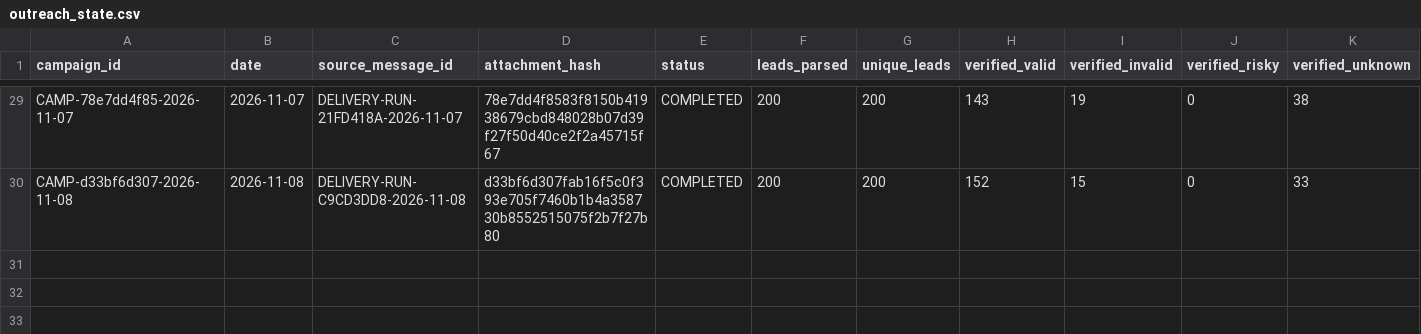
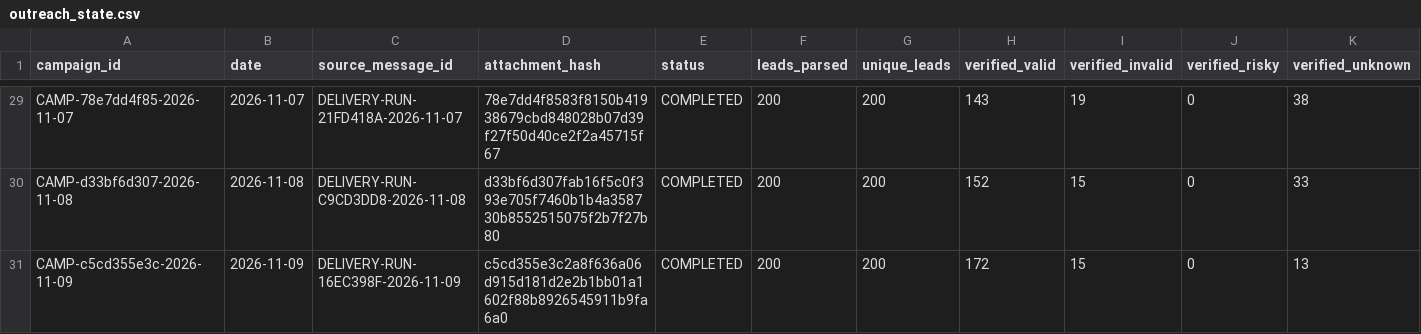
Before and after one commit to ayushdesign4/daily-lead-agent, a CSV file: data/outreach_state.csv, drawn as a sheet; only a part is shown, gaps mark what is left out; rows hold the shown columns only; the diff names each change by its address in the sheet, - before the commit and + after, or states it on an @@ line.

```diff
--- a/data/outreach_state.csv
+++ b/data/outreach_state.csv
+row 31: CAMP-c5cd355e3c-2026-11-09 | 2026-11-09 | DELIVERY-RUN-16EC398F-2026-11-09 | c5cd355e3c2a8f636a06d915d181d2e2b1bb01a1602f88b8926545911b9fa6a0 | COMPLETED | 200 | 200 | 172 | 15 | 0 | 13
```
Also changed, not shown: data/outreach_batches.csv, data/verification_ledger.csv, 2 other files.
